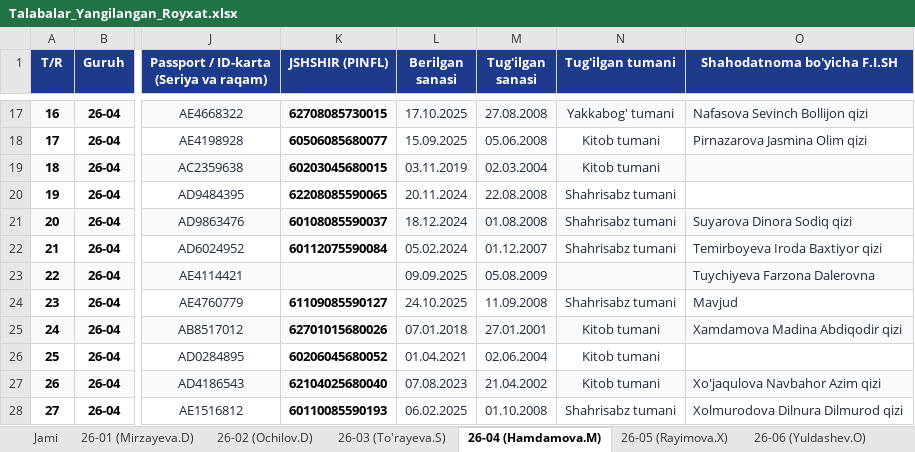
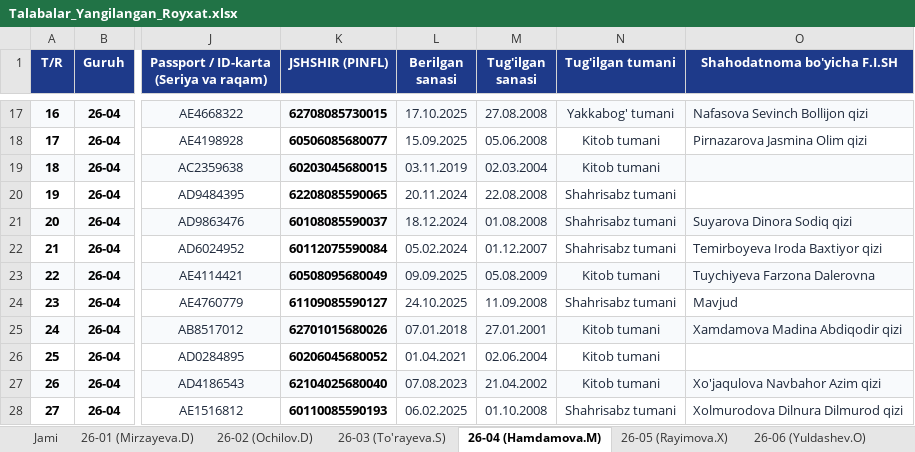
Before and after one commit to ozodbeknapasov007-dotcom/talabalar-jadvali, an Excel workbook: qayta_tekshiruv/Talabalar_Yangilangan_Royxat.xlsx, sheet 26-04 (Hamdamova.M), drawn as a sheet; only a part is shown, gaps mark what is left out; values as stored, in another font and other column widths than the file's, no borders; the diff names each change by its address in the sheet, - before the commit and + after, or states it on an @@ line.

```diff
--- a/qayta_tekshiruv/Talabalar_Yangilangan_Royxat.xlsx (sheet 26-04 (Hamdamova.M))
+++ b/qayta_tekshiruv/Talabalar_Yangilangan_Royxat.xlsx (sheet 26-04 (Hamdamova.M))
-K23 (JSHSHIR (PINFL)): (empty)
+K23 (JSHSHIR (PINFL)): 60508095680049
-N23 (Tug'ilgan tumani): (empty)
+N23 (Tug'ilgan tumani): Kitob tumani
```
Also changed, not shown: sheet Jami, Talabalar_Toliq_Royxati.xlsx, Talabalar_Yangilangan_Royxat.xlsx, 2 other files.
